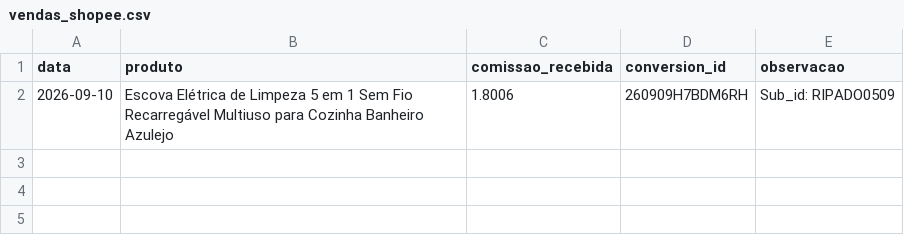
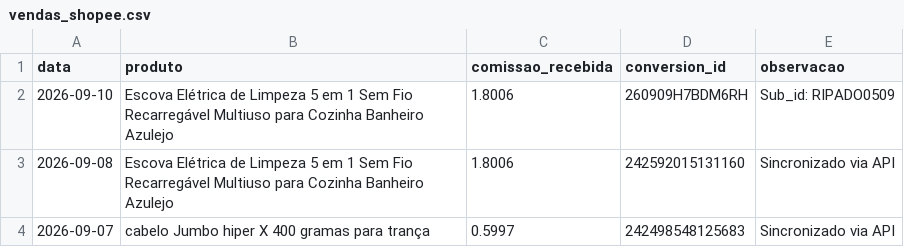
Before and after one commit to pcollichio/AGENTE-SHOPEE, a CSV file: cockpit-shopee/financeiro/vendas_shopee.csv, drawn as a sheet; the diff names each change by its address in the sheet, - before the commit and + after, or states it on an @@ line.

```diff
--- a/cockpit-shopee/financeiro/vendas_shopee.csv
+++ b/cockpit-shopee/financeiro/vendas_shopee.csv
+row 3: 2026-09-08 | Escova Elétrica de Limpeza 5 em 1 Sem Fio Recarregável Multiuso para Cozinha Banheiro Azulejo | 1.8006 | 242592015131160 | Sincronizado via API
+row 4: 2026-09-07 | cabelo Jumbo hiper X 400 gramas para trança | 0.5997 | 242498548125683 | Sincronizado via API
```
Also changed, not shown: cockpit-shopee/financeiro/vendas_pendentes.csv, 6 other files.
